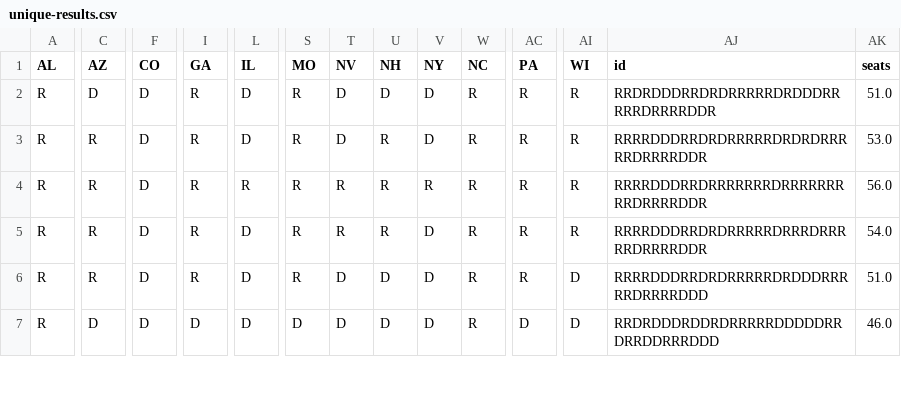
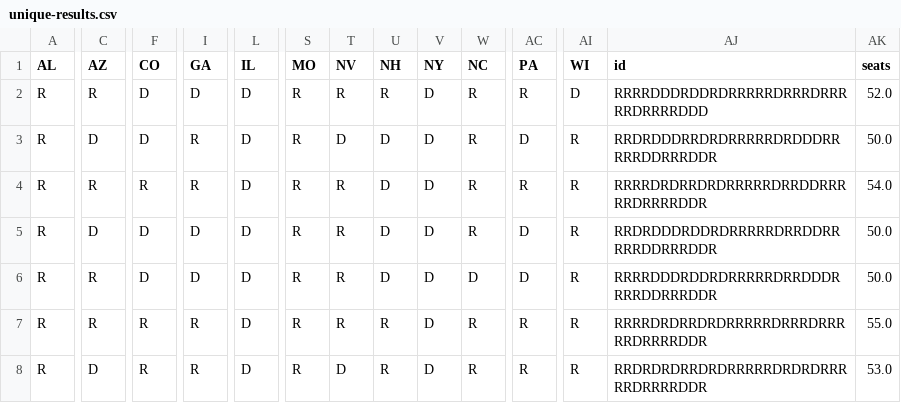
Before and after one commit to jhkersting/scheduled-script, a CSV file: 2022-senate/unique-results.csv, drawn as a sheet; only a part is shown, gaps mark what is left out; addresses are those after the commit; rows hold the shown columns only; the diff covers the shown part only; the diff names each change by its address in the sheet, - before the commit and + after, or states it on an @@ line.

```diff
--- a/2022-senate/unique-results.csv
+++ b/2022-senate/unique-results.csv
+row 2: R | R | D | D | D | R | R | R | D | R | R | D | RRRRDDDRDDRDRRRRRDRRRDRRRRRDRRRRDDD | 52.0
-AC3 (PA): R
+AC3 (PA): D
-AJ3 (id): RRDRDDDRRDRDRRRRRDRDDDRRRRRDRRRRDDR
+AJ3 (id): RRDRDDDRRDRDRRRRRDRDDDRRRRRDDRRRDDR
-AK3 (seats): 51.0
+AK3 (seats): 50.0
-F4 (CO): D
+F4 (CO): R
-T4 (NV): D
+T4 (NV): R
-U4:U6 (NH): R
+U4:U6 (NH): D
-AJ4 (id): RRRRDDDRRDRDRRRRRDRDRDRRRRRDRRRRDDR
+AJ4 (id): RRRRDRDRRDRDRRRRRDRRDDRRRRRDRRRRDDR
-AK4 (seats): 53.0
+AK4 (seats): 54.0
-C5 (AZ): R
+C5 (AZ): D
-I5:I6 (GA): R
+I5:I6 (GA): D
-L5 (IL): R
+L5 (IL): D
-V5 (NY): R
+V5 (NY): D
-AC5:AC6 (PA): R
+AC5:AC6 (PA): D
-AJ5 (id): RRRRDDDRRDRRRRRRRDRRRRRRRRRDRRRRDDR
+AJ5 (id): RRDRDDDRDDRDRRRRRDRRDDRRRRRDDRRRDDR
-AK5 (seats): 56.0
+AK5 (seats): 50.0
-W6 (NC): R
+W6 (NC): D
-AJ6 (id): RRRRDDDRRDRDRRRRRDRRRDRRRRRDRRRRDDR
+AJ6 (id): RRRRDDDRDDRDRRRRRDRRDDDRRRRDDRRRDDR
-AK6 (seats): 54.0
+AK6 (seats): 50.0
-F7:F8 (CO): D
+F7:F8 (CO): R
-T7 (NV): D
+T7 (NV): R
-U7:U8 (NH): D
+U7:U8 (NH): R
-AI7:AI8 (WI): D
+AI7:AI8 (WI): R
-AJ7 (id): RRRRDDDRRDRDRRRRRDRDDDRRRRRDRRRRDDD
+AJ7 (id): RRRRDRDRRDRDRRRRRDRRRDRRRRRDRRRRDDR
-AK7 (seats): 51.0
+AK7 (seats): 55.0
-I8 (GA): D
+I8 (GA): R
-S8 (MO): D
+S8 (MO): R
-AC8 (PA): D
+AC8 (PA): R
-AJ8 (id): RRDRDDDRDDRDRRRRRDDDDDRRDRRDDRRRDDD
+AJ8 (id): RRDRDRDRRDRDRRRRRDRDRDRRRRRDRRRRDDR
-AK8 (seats): 46.0
+AK8 (seats): 53.0
```
Also changed, not shown: 21 edited cells elsewhere in this file, 2022-senate/candidates-output.csv, data/approval-polls.csv, 2 other files.
